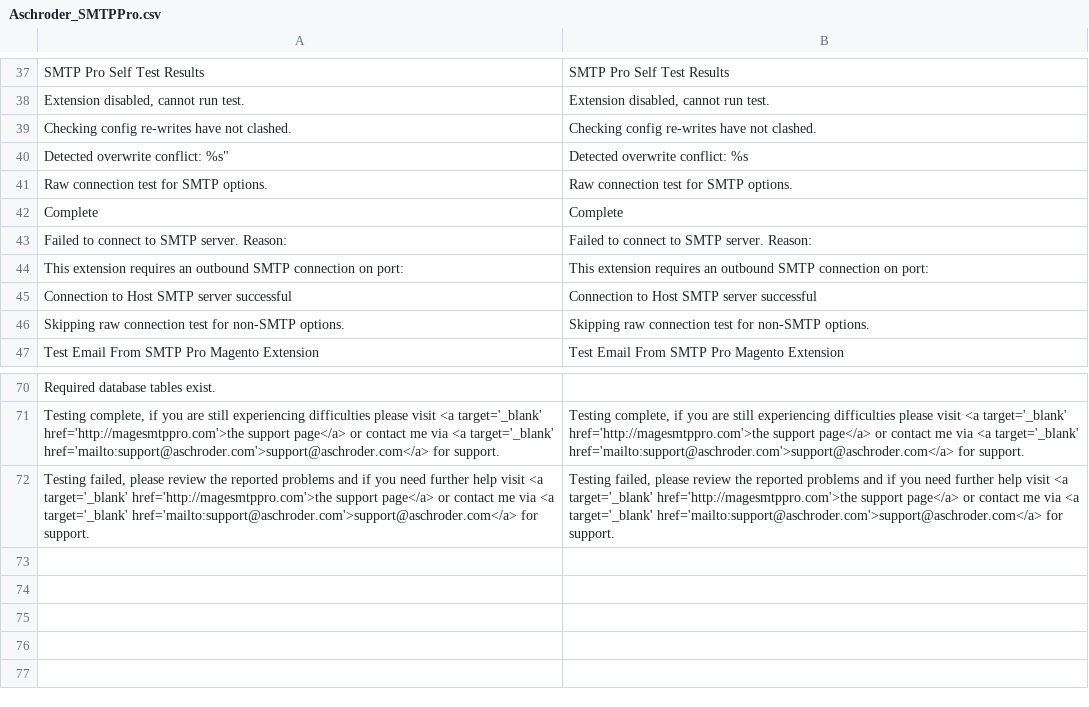
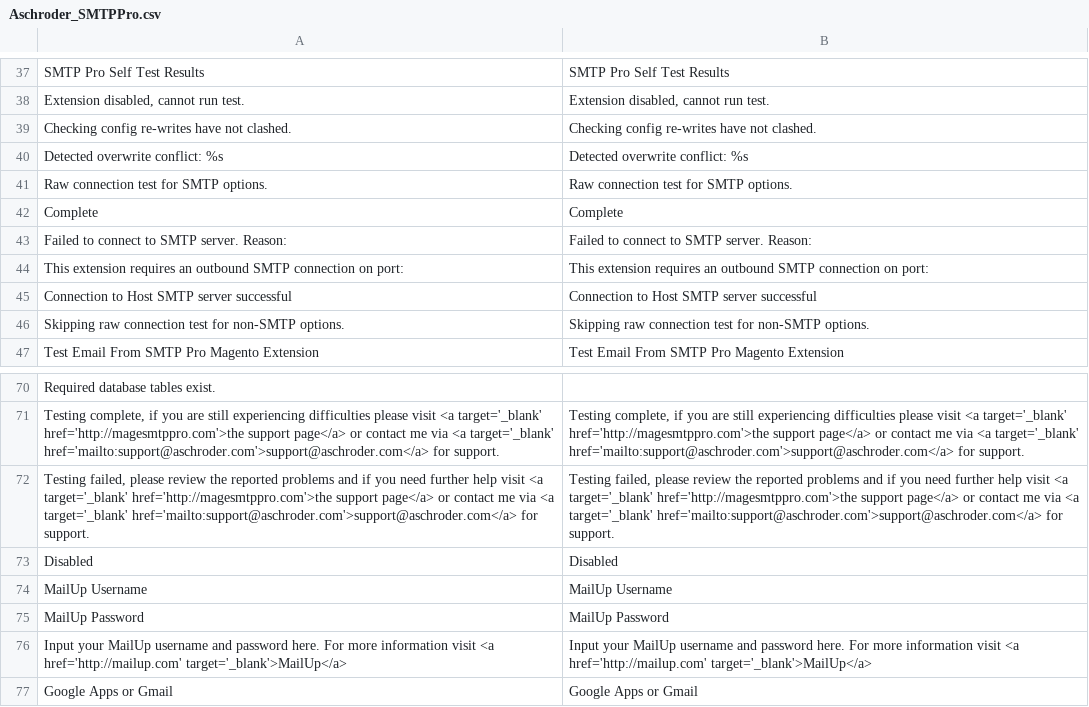
Before and after one commit to aschroder/Magento-SMTP-Pro-Email-Extension, a CSV file: app/locale/en_US/Aschroder_SMTPPro.csv, drawn as a sheet; only a part is shown, gaps mark what is left out.

Commit message:
tr_TR translation added minor fix in existing translation files non-existing translations added to en_US and tr_TR

```diff
--- a/app/locale/en_US/Aschroder_SMTPPro.csv
+++ b/app/locale/en_US/Aschroder_SMTPPro.csv
@@ -39,3 +39,3 @@
 "Checking config re-writes have not clashed.","Checking config re-writes have not clashed."
-""Detected overwrite conflict: %s","Detected overwrite conflict: %s"
+"Detected overwrite conflict: %s","Detected overwrite conflict: %s"
 "Raw connection test for SMTP options.","Raw connection test for SMTP options."
@@ -72 +72,6 @@
 "Testing failed,  please review the reported problems and if you need further help visit  <a target='_blank' href='http://magesmtppro.com'>the support page</a> or contact me via <a target='_blank' href='mailto:support@aschroder.com'>support@aschroder.com</a> for support.","Testing failed,  please review the reported problems and if you need further help visit  <a target='_blank' href='http://magesmtppro.com'>the support page</a> or contact me via <a target='_blank' href='mailto:support@aschroder.com'>support@aschroder.com</a> for support."
+"Disabled","Disabled"
+"MailUp Username","MailUp Username"
+"MailUp Password","MailUp Password"
+"Input your MailUp username and password here. For more information visit <a href='http://mailup.com' target='_blank'>MailUp</a>","Input your MailUp username and password here. For more information visit <a href='http://mailup.com' target='_blank'>MailUp</a>"
+"Google Apps or Gmail","Google Apps or Gmail"
```
Also changed, not shown: app/locale/es_ES/Aschroder_SMTPPro.csv, app/locale/nl_NL/Aschroder_SMTPPro.csv, 1 other file.
